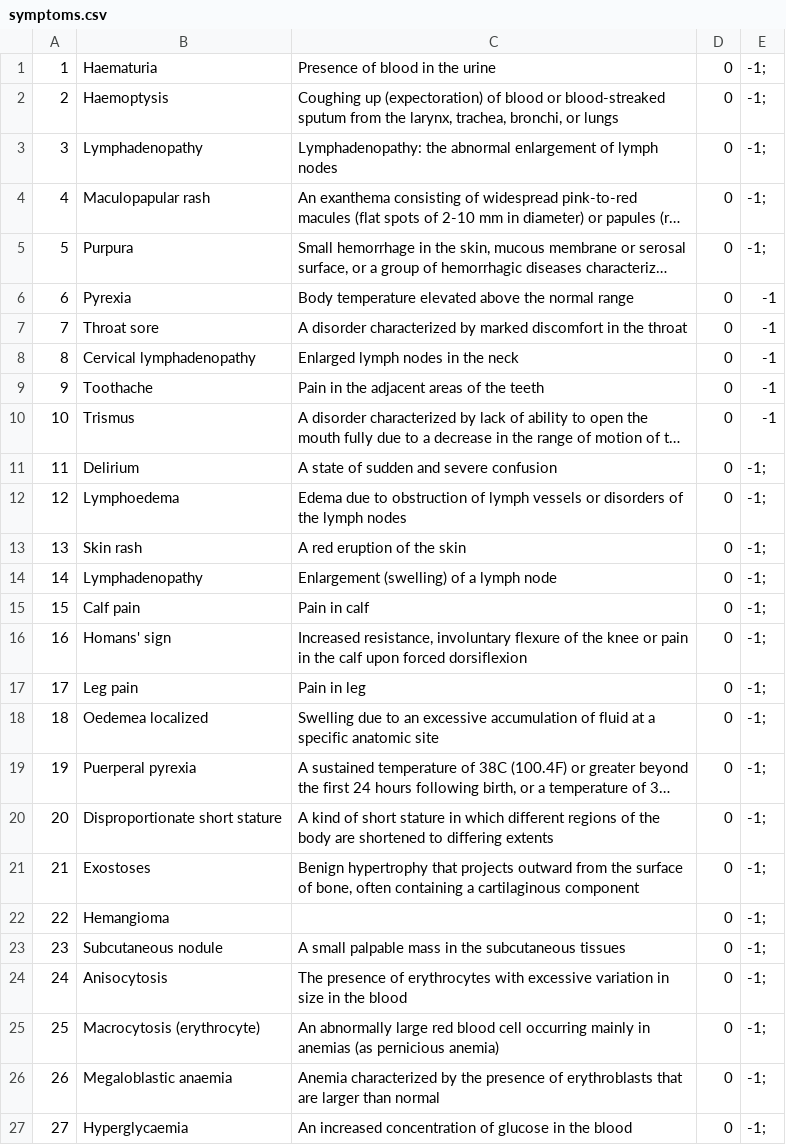
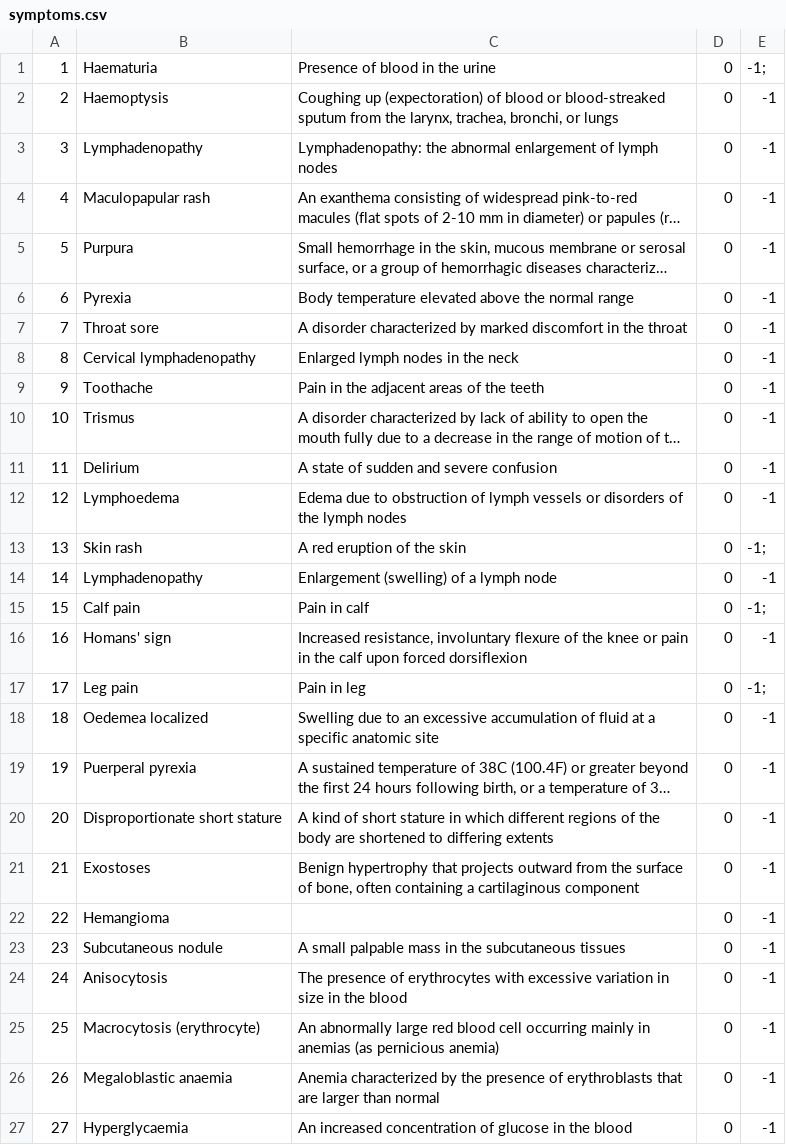
Before and after one commit to ddsssoftware/ddss, a CSV file: biblio/en/symptoms.csv, drawn as a sheet; long unchanged cells end in …; the diff names each change by its address in the sheet, - before the commit and + after, or states it on an @@ line.

Commit message:
Add symptom editing

```diff
--- a/biblio/en/symptoms.csv
+++ b/biblio/en/symptoms.csv
-E2:E5: -1;
+E2:E5: -1
-E11:E12: -1;
+E11:E12: -1
-E14: -1;
+E14: -1
-E16: -1;
+E16: -1
-E18:E27: -1;
+E18:E27: -1
```
Also changed, not shown: 13 other files.
